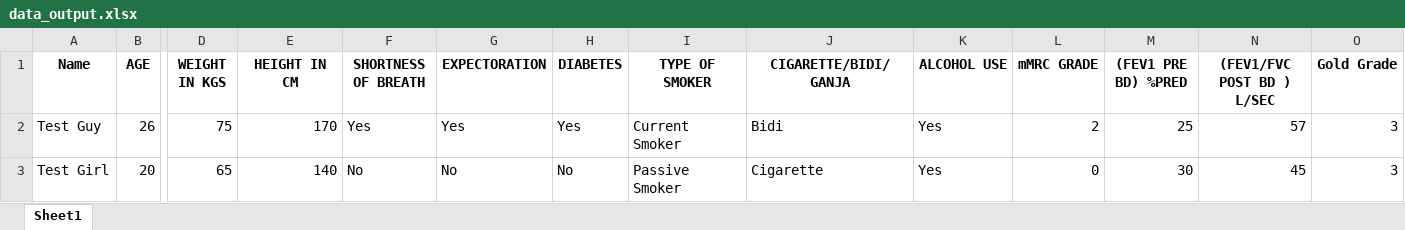
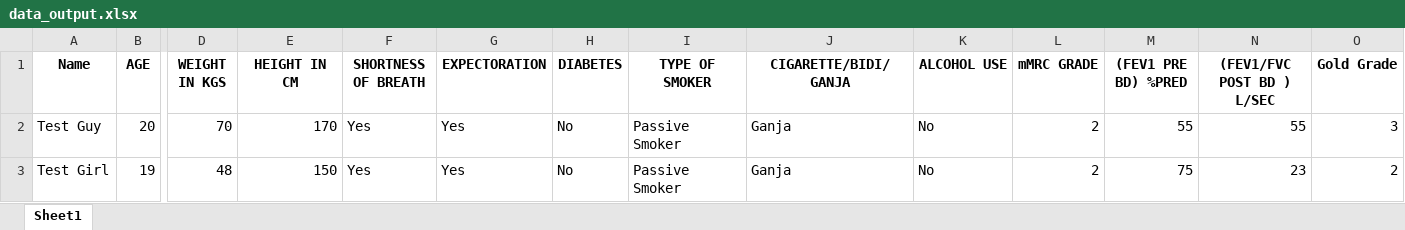
Before and after one commit to tb-rules10/DrScan-Backend, an Excel workbook: data_output.xlsx, sheet Sheet1, drawn as a sheet; only a part is shown, gaps mark what is left out; values as stored, in another font and other column widths than the file's, no borders; the diff names each change by its address in the sheet, - before the commit and + after, or states it on an @@ line.

```diff
--- a/data_output.xlsx (sheet Sheet1)
+++ b/data_output.xlsx (sheet Sheet1)
-B2 (AGE): 26
+B2 (AGE): 20
-D2 (WEIGHT IN KGS): 75
+D2 (WEIGHT IN KGS): 70
-H2 (DIABETES): Yes
+H2 (DIABETES): No
-I2 (TYPE OF SMOKER): Current Smoker
+I2 (TYPE OF SMOKER): Passive Smoker
-J2 (CIGARETTE/BIDI/GANJA): Bidi
+J2 (CIGARETTE/BIDI/GANJA): Ganja
-K2:K3 (ALCOHOL USE): Yes
+K2:K3 (ALCOHOL USE): No
-M2 ((FEV1 PRE BD) %PRED): 25
+M2 ((FEV1 PRE BD) %PRED): 55
-N2 ((FEV1/FVC POST BD ) L/SEC): 57
+N2 ((FEV1/FVC POST BD ) L/SEC): 55
-B3 (AGE): 20
+B3 (AGE): 19
-D3 (WEIGHT IN KGS): 65
+D3 (WEIGHT IN KGS): 48
-E3 (HEIGHT IN CM): 140
+E3 (HEIGHT IN CM): 150
-F3 (SHORTNESS OF BREATH): No
+F3 (SHORTNESS OF BREATH): Yes
-G3 (EXPECTORATION): No
+G3 (EXPECTORATION): Yes
-J3 (CIGARETTE/BIDI/GANJA): Cigarette
+J3 (CIGARETTE/BIDI/GANJA): Ganja
-L3 (mMRC GRADE): 0
+L3 (mMRC GRADE): 2
-M3 ((FEV1 PRE BD) %PRED): 30
+M3 ((FEV1 PRE BD) %PRED): 75
-N3 ((FEV1/FVC POST BD ) L/SEC): 45
+N3 ((FEV1/FVC POST BD ) L/SEC): 23
-O3 (Gold Grade): 3
+O3 (Gold Grade): 2
```
Also changed, not shown: 2 other files.
